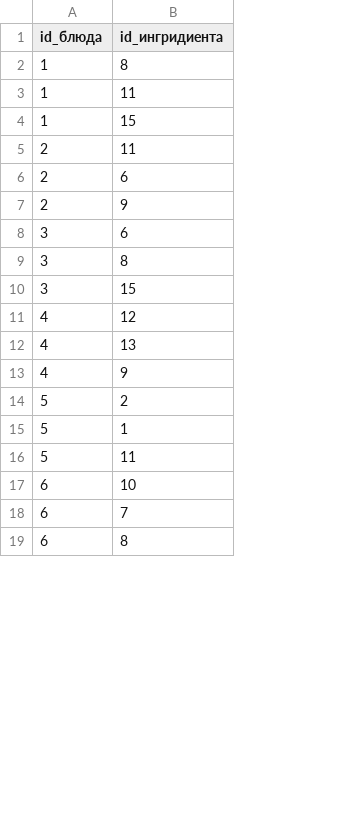
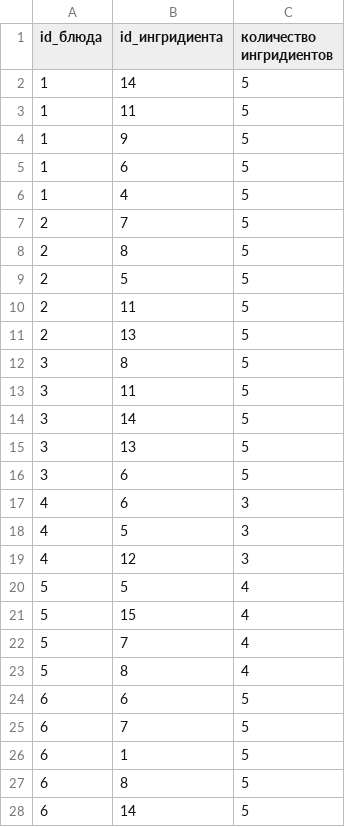
Before and after one commit to lzlaG/DB_Pizzeria, a CSV file: data/sostav_of_dish.csv, drawn as a sheet; only a part is shown; removed rows and columns are numbered as before the commit, all else as after; the diff covers the shown part only; the diff names each change by its address in the sheet, - before the commit and + after, or states it on an @@ line.

```diff
--- a/data/sostav_of_dish.csv
+++ b/data/sostav_of_dish.csv
+column C (количество ингридиентов), rows 2-4: all 5; rows 10-11: 5 | 5; row 16: 5; rows 19-22: 3 | 4 | 4 | 4; rows 24-25: 5 | 5; row 27: 5
-B2 (id_ингридиента): 8
+B2 (id_ингридиента): 14
-B4 (id_ингридиента): 15
+B4 (id_ингридиента): 9
+row 5: 1 | 6 | 5
+row 6: 1 | 4 | 5
+row 7: 2 | 7 | 5
+row 8: 2 | 8 | 5
+row 9: 2 | 5 | 5
-B11 (id_ингридиента): 6
+B11 (id_ингридиента): 13
-row 7: 2 | 9
@@ row 9 moved to row 12: 3 @@
+row 13: 3 | 11 | 5
+row 14: 3 | 14 | 5
+row 15: 3 | 13 | 5
-row 10: 3 | 15
+row 17: 4 | 6 | 3
+row 18: 4 | 5 | 3
-row 12: 4 | 13
-row 13: 4 | 9
-B20 (id_ингридиента): 2
+B20 (id_ингридиента): 5
-B21 (id_ингридиента): 1
+B21 (id_ингридиента): 15
-B22 (id_ингридиента): 11
+B22 (id_ингридиента): 7
+row 23: 5 | 8 | 4
-B24 (id_ингридиента): 10
+B24 (id_ингридиента): 6
+row 26: 6 | 1 | 5
+row 28: 6 | 14 | 5
```
Also changed, not shown: 11 added rows, 3 removed rows and 20 edited cells elsewhere in this file, data/clients.csv, data/dishes.csv, 8 other files.
